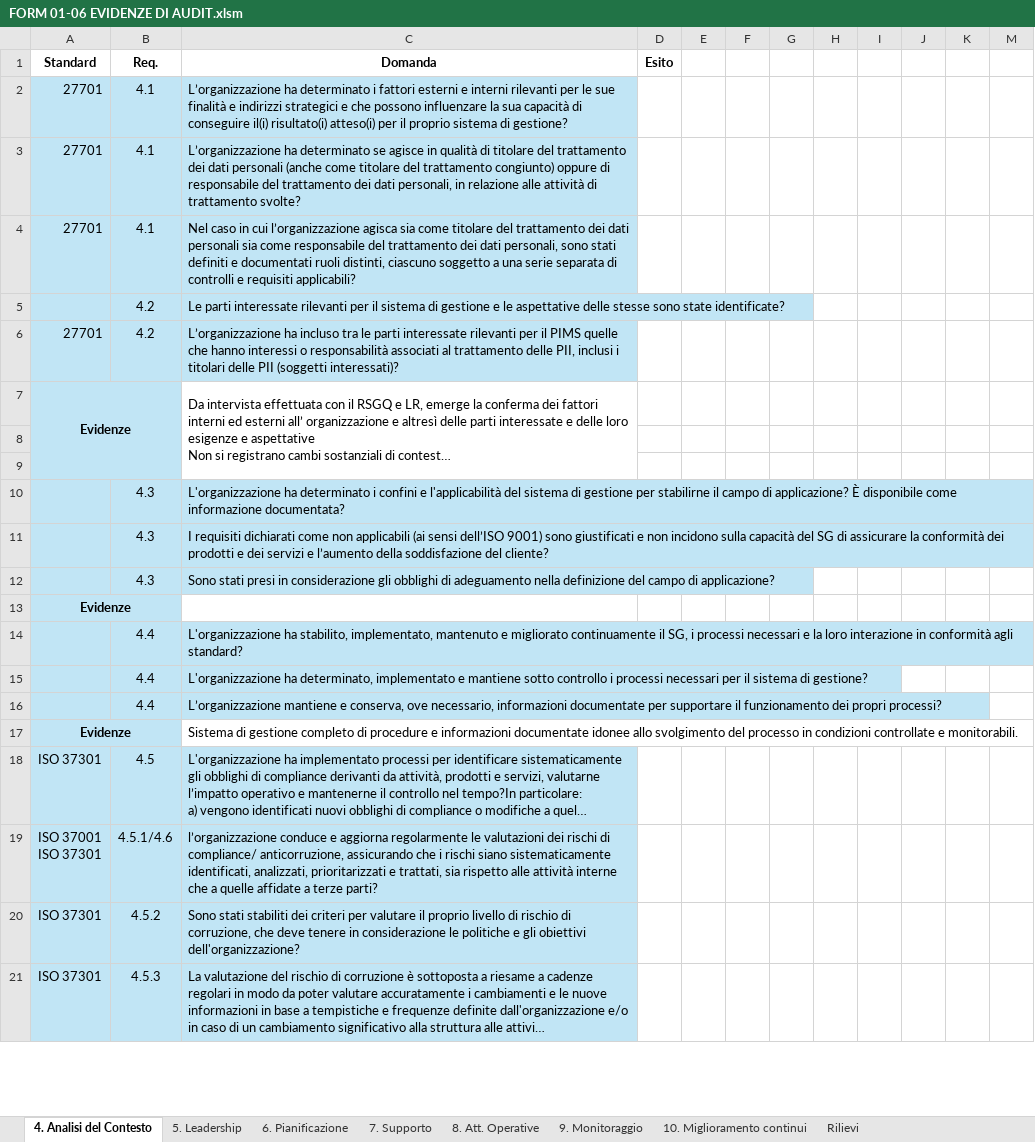
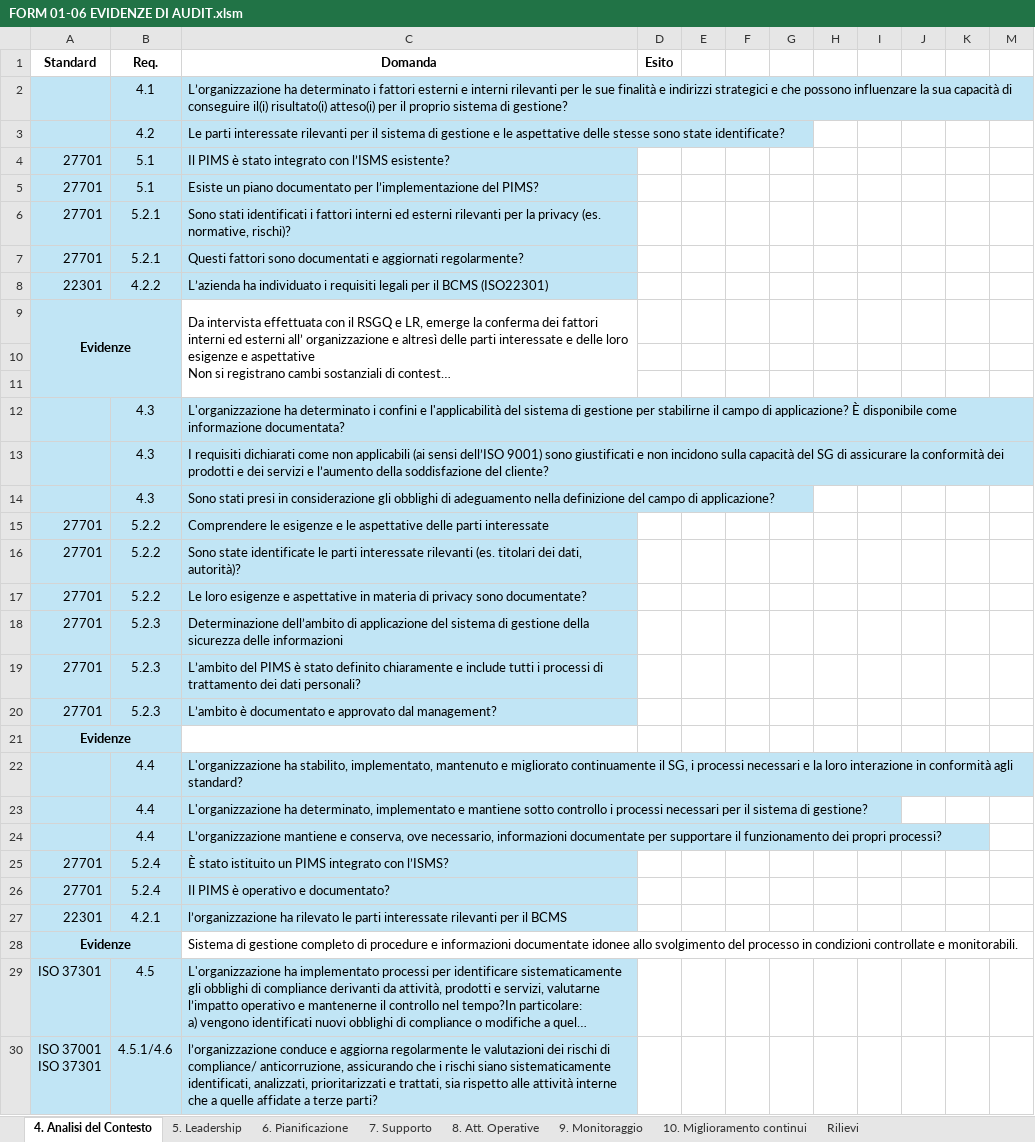
Before and after one commit to Criolele90/checklist-generator, an Excel workbook: FORM 01-06 EVIDENZE DI AUDIT.xlsm, sheet 4. Analisi del Contesto, drawn as a sheet; only a part is shown; the shorter side is filled out with more unchanged rows; long unchanged cells end in …; values as stored, in another font and other column widths than the file's, no borders; table styles not drawn; removed rows and columns are numbered as before the commit, all else as after; the diff names each change by its address in the sheet, - before the commit and + after, or states it on an @@ line.

```diff
--- a/FORM 01-06 EVIDENZE DI AUDIT.xlsm (sheet 4. Analisi del Contesto)
+++ b/FORM 01-06 EVIDENZE DI AUDIT.xlsm (sheet 4. Analisi del Contesto)
-A2 (Standard): 27701
+A2 (Standard): (empty)
-row 3: 27701 | 4.1 | L’organizzazione ha determinato se agisce in qualità di titolare del trattamento dei dati personali (anche come titolare del trattamento congiunto) oppure di responsabile del trattamento dei dati personali, in relazione alle attività di trattamento svolte?
-row 4: 27701 | 4.1 | Nel caso in cui l’organizzazione agisca sia come titolare del trattamento dei dati personali sia come responsabile del trattamento dei dati personali, sono stati definiti e documentati ruoli distinti, ciascuno soggetto a una serie separata di controlli e requisiti applicabili?
+row 4: 27701 | 5.1 | Il PIMS è stato integrato con l’ISMS esistente?
+row 5: 27701 | 5.1 | Esiste un piano documentato per l’implementazione del PIMS?
-B6 (Req.): 4.2
+B6 (Req.): 5.2.1
-C6 (Domanda): L’organizzazione ha incluso tra le parti interessate rilevanti per il PIMS quelle che hanno interessi o responsabilità associati al trattamento delle PII, inclusi i titolari delle PII (soggetti interessati)?
+C6 (Domanda): Sono stati identificati i fattori interni ed esterni rilevanti per la privacy (es. normative, rischi)?
+row 7: 27701 | 5.2.1 | Questi fattori sono documentati e aggiornati regolarmente?
+row 8: 22301 | 4.2.2 | L’azienda ha individuato i requisiti legali per il BCMS (ISO22301)
+row 15: 27701 | 5.2.2 | Comprendere le esigenze e le aspettative delle parti interessate
+row 16: 27701 | 5.2.2 | Sono state identificate le parti interessate rilevanti (es. titolari dei dati, autorità)?
+row 17: 27701 | 5.2.2 | Le loro esigenze e aspettative in materia di privacy sono documentate?
+row 18: 27701 | 5.2.3 | Determinazione dell’ambito di applicazione del sistema di gestione della sicurezza delle informazioni
+row 19: 27701 | 5.2.3 | L’ambito del PIMS è stato definito chiaramente e include tutti i processi di trattamento dei dati personali?
+row 20: 27701 | 5.2.3 | L’ambito è documentato e approvato dal management?
+row 25: 27701 | 5.2.4 | È stato istituito un PIMS integrato con l’ISMS?
+row 26: 27701 | 5.2.4 | Il PIMS è operativo e documentato?
+row 27: 22301 | 4.2.1 | l’organizzazione ha rilevato le parti interessate rilevanti per il BCMS
```
Also changed, not shown: sheet 7. Supporto, sheet 6. Pianificazione, sheet 8. Att. Operative, sheet 5. Leadership.
